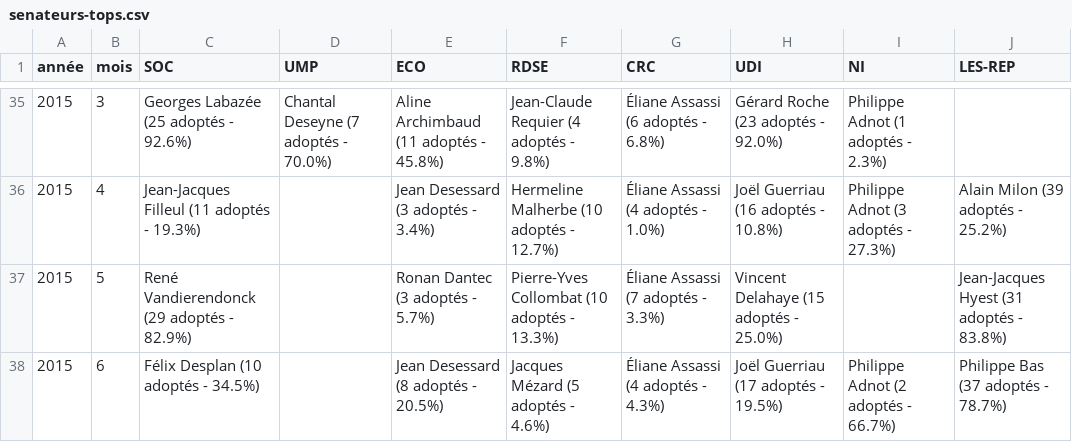
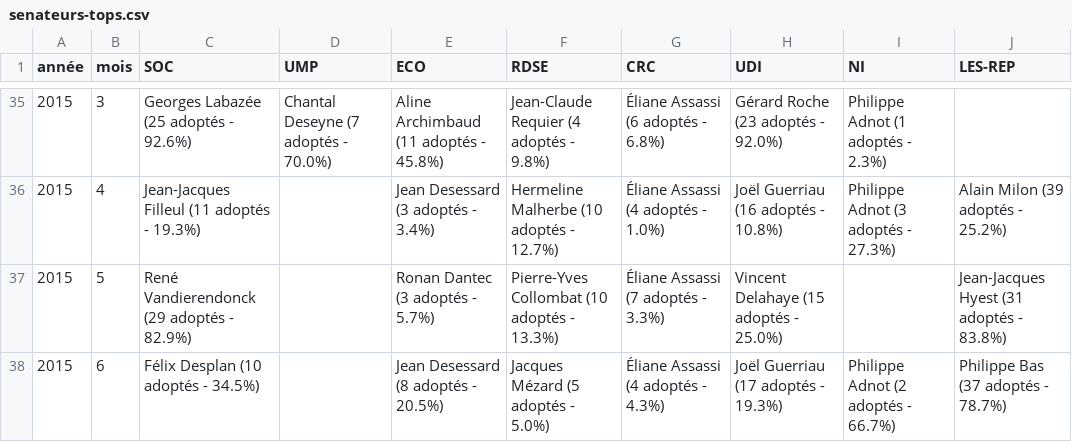
Before and after one commit to regardscitoyens/top-amendements-adoptes, a CSV file: data/senateurs-tops.csv, drawn as a sheet; only a part is shown, gaps mark what is left out.

Commit message:
update data

```diff
--- a/data/senateurs-tops.csv
+++ b/data/senateurs-tops.csv
@@ -37,2 +37,2 @@ année,mois,SOC,UMP,ECO,RDSE,CRC,UDI,NI,LES-REP
 2015,5,René Vandierendonck (29 adoptés - 82.9%),,Ronan Dantec (3 adoptés - 5.7%),Pierre-Yves Collombat (10 adoptés - 13.3%),Éliane Assassi (7 adoptés - 3.3%),Vincent Delahaye (15 adoptés - 25.0%),,Jean-Jacques Hyest (31 adoptés - 83.8%)
-2015,6,Félix Desplan (10 adoptés - 34.5%),,Jean Desessard (8 adoptés - 20.5%),Jacques Mézard (5 adoptés - 4.6%),Éliane Assassi (4 adoptés - 4.3%),Joël Guerriau (17 adoptés - 19.5%),Philippe Adnot (2 adoptés - 66.7%),Philippe Bas (37 adoptés - 78.7%)
+2015,6,Félix Desplan (10 adoptés - 34.5%),,Jean Desessard (8 adoptés - 20.5%),Jacques Mézard (5 adoptés - 5.0%),Éliane Assassi (4 adoptés - 4.3%),Joël Guerriau (17 adoptés - 19.3%),Philippe Adnot (2 adoptés - 66.7%),Philippe Bas (37 adoptés - 78.7%)
```
Also changed, not shown: 1 other file.
